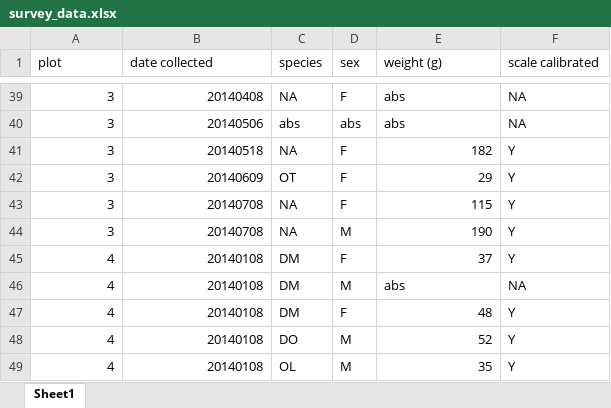
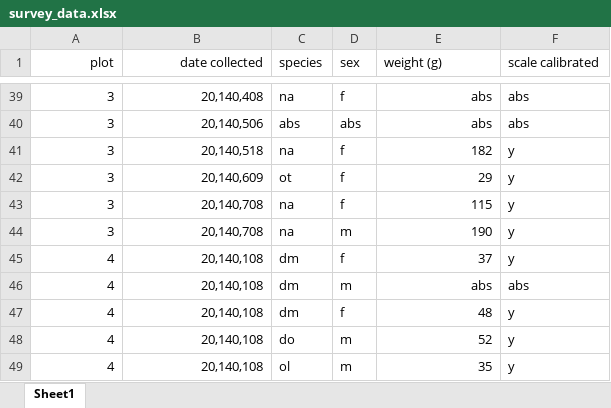
Before and after one commit to adnlargent/tfcb-homework1, an Excel workbook: survey_data.xlsx, sheet Sheet1, drawn as a sheet; only a part is shown, gaps mark what is left out; values as stored, in another font and other column widths than the file's, no borders; the diff covers the shown part only; the diff names each change by its address in the sheet, - before the commit and + after, or states it on an @@ line.

```diff
--- a/survey_data.xlsx (sheet Sheet1)
+++ b/survey_data.xlsx (sheet Sheet1)
-A1:B1 alignment: left
+A1:B1 alignment: right
-B39 (date collected): 20140408
+B39 (date collected): 20,140,408
-C39 (species): NA
+C39 (species): na
-D39 (sex): F
+D39 (sex): f
-E39:E40 alignment: left
+E39:E40 alignment: right
-F39:F40 (scale calibrated): NA
+F39:F40 (scale calibrated): abs
-B40 (date collected): 20140506
+B40 (date collected): 20,140,506
-B41 (date collected): 20140518
+B41 (date collected): 20,140,518
-C41 (species): NA
+C41 (species): na
-D41:D43 (sex): F
+D41:D43 (sex): f
-F41:F45 (scale calibrated): Y
+F41:F45 (scale calibrated): y
-B42 (date collected): 20140609
+B42 (date collected): 20,140,609
-C42 (species): OT
+C42 (species): ot
-B43:B44 (date collected): 20140708
+B43:B44 (date collected): 20,140,708
-C43:C44 (species): NA
+C43:C44 (species): na
-D44 (sex): M
+D44 (sex): m
-B45:B49 (date collected): 20140108
+B45:B49 (date collected): 20,140,108
-C45:C47 (species): DM
+C45:C47 (species): dm
-D45 (sex): F
+D45 (sex): f
-D46 (sex): M
+D46 (sex): m
-E46 alignment: left
+E46 alignment: right
-F46 (scale calibrated): NA
+F46 (scale calibrated): abs
-D47 (sex): F
+D47 (sex): f
-F47:F49 (scale calibrated): Y
+F47:F49 (scale calibrated): y
-C48 (species): DO
+C48 (species): do
-D48:D49 (sex): M
+D48:D49 (sex): m
-C49 (species): OL
+C49 (species): ol
```
Also changed, not shown: 145 edited cells and cell formats elsewhere in this sheet, 3 other files.
